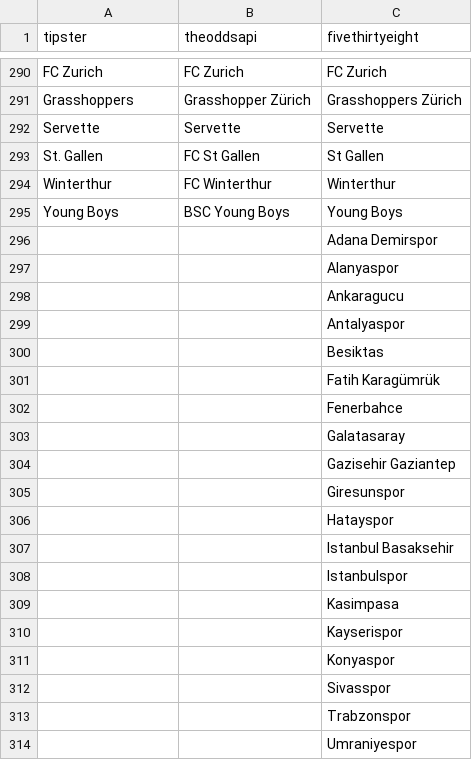
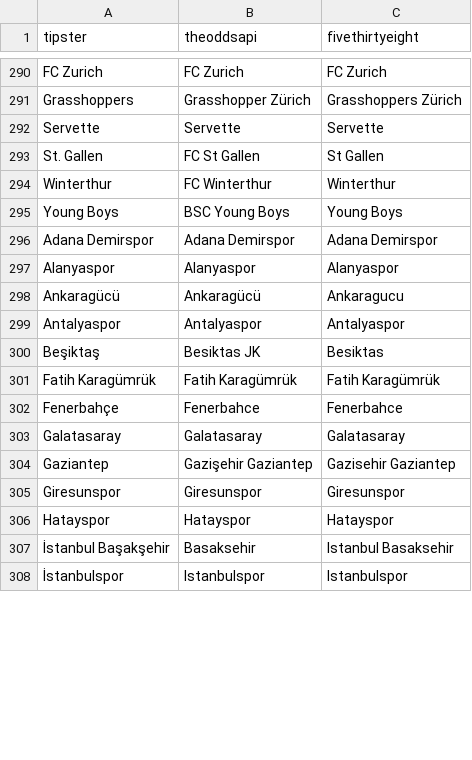
Before and after one commit to matheusccouto/tipster, a CSV file: dbt/seeds/club_name.csv, drawn as a sheet; only a part is shown, gaps mark what is left out; the diff covers the shown part only.

Commit message:
Turkyie

```diff
--- a/dbt/seeds/club_name.csv
+++ b/dbt/seeds/club_name.csv
@@ -295,20 +295,14 @@ Winterthur,FC Winterthur,Winterthur
 Young Boys,BSC Young Boys,Young Boys
-,,Adana Demirspor
-,,Alanyaspor
-,,Ankaragucu
-,,Antalyaspor
-,,Besiktas
-,,Fatih Karagümrük
-,,Fenerbahce
-,,Galatasaray
-,,Gazisehir Gaziantep
-,,Giresunspor
-,,Hatayspor
-,,Istanbul Basaksehir
-,,Istanbulspor
-,,Kasimpasa
-,,Kayserispor
-,,Konyaspor
-,,Sivasspor
-,,Trabzonspor
-,,Umraniyespor
+Adana Demirspor,Adana Demirspor,Adana Demirspor
+Alanyaspor,Alanyaspor,Alanyaspor
+Ankaragücü,Ankaragücü,Ankaragucu
+Antalyaspor,Antalyaspor,Antalyaspor
+Beşiktaş,Besiktas JK,Besiktas
+Fatih Karagümrük,Fatih Karagümrük,Fatih Karagümrük
+Fenerbahçe,Fenerbahce,Fenerbahce
+Galatasaray,Galatasaray,Galatasaray
+Gaziantep,Gazişehir Gaziantep,Gazisehir Gaziantep
+Giresunspor,Giresunspor,Giresunspor
+Hatayspor,Hatayspor,Hatayspor
+İstanbul Başakşehir,Basaksehir,Istanbul Basaksehir
+İstanbulspor,Istanbulspor,Istanbulspor
```
Also changed, not shown: 6 added rows elsewhere in this file.
